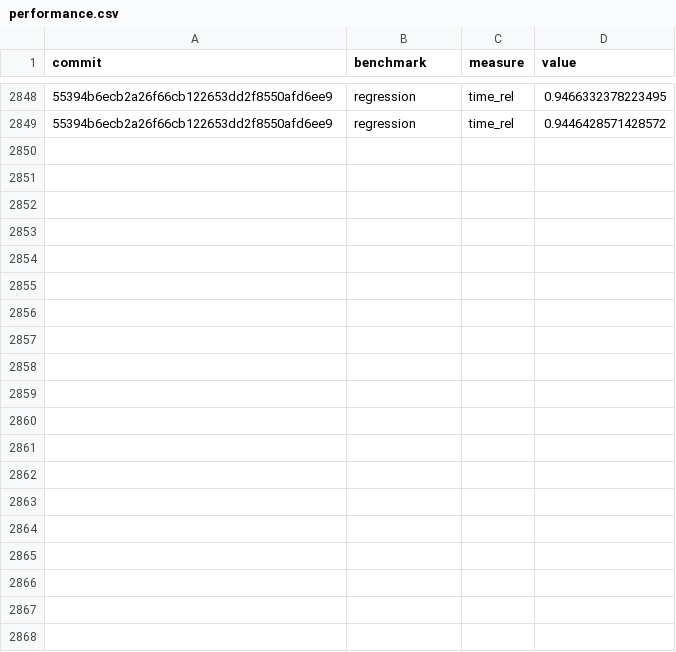
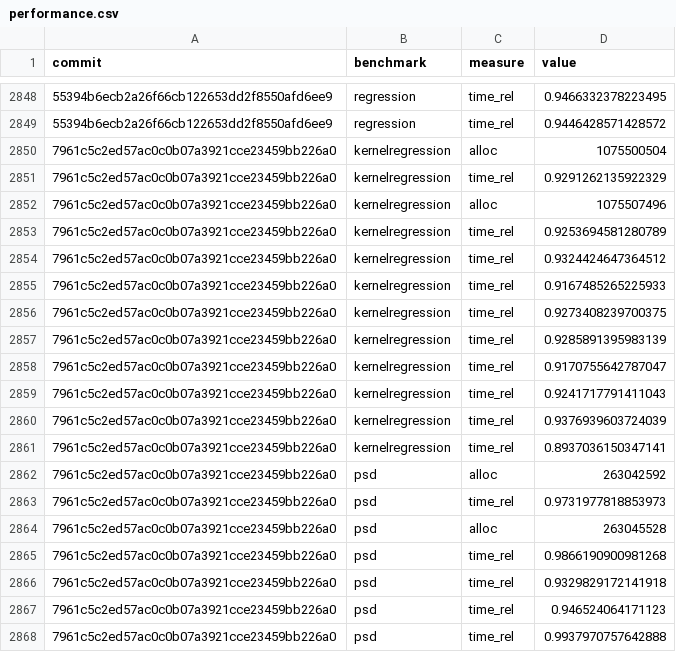
Before and after one commit to google-research/dex-lang, a CSV file: performance.csv, drawn as a sheet; only a part is shown, gaps mark what is left out; the diff covers the shown part only.

Commit message:
Add measurements for 7961c5c2ed57ac0c0b07a3921cce23459bb226a0

```diff
--- a/performance.csv
+++ b/performance.csv
@@ -2849 +2849,20 @@ commit,benchmark,measure,value
 "55394b6ecb2a26f66cb122653dd2f8550afd6ee9","regression","time_rel","0.9446428571428572"
+"7961c5c2ed57ac0c0b07a3921cce23459bb226a0","kernelregression","alloc","1075500504"
+"7961c5c2ed57ac0c0b07a3921cce23459bb226a0","kernelregression","time_rel","0.9291262135922329"
+"7961c5c2ed57ac0c0b07a3921cce23459bb226a0","kernelregression","alloc","1075507496"
+"7961c5c2ed57ac0c0b07a3921cce23459bb226a0","kernelregression","time_rel","0.9253694581280789"
+"7961c5c2ed57ac0c0b07a3921cce23459bb226a0","kernelregression","time_rel","0.9324424647364512"
+"7961c5c2ed57ac0c0b07a3921cce23459bb226a0","kernelregression","time_rel","0.9167485265225933"
+"7961c5c2ed57ac0c0b07a3921cce23459bb226a0","kernelregression","time_rel","0.9273408239700375"
+"7961c5c2ed57ac0c0b07a3921cce23459bb226a0","kernelregression","time_rel","0.9285891395983139"
+"7961c5c2ed57ac0c0b07a3921cce23459bb226a0","kernelregression","time_rel","0.9170755642787047"
+"7961c5c2ed57ac0c0b07a3921cce23459bb226a0","kernelregression","time_rel","0.9241717791411043"
+"7961c5c2ed57ac0c0b07a3921cce23459bb226a0","kernelregression","time_rel","0.9376939603724039"
+"7961c5c2ed57ac0c0b07a3921cce23459bb226a0","kernelregression","time_rel","0.8937036150347141"
+"7961c5c2ed57ac0c0b07a3921cce23459bb226a0","psd","alloc","263042592"
+"7961c5c2ed57ac0c0b07a3921cce23459bb226a0","psd","time_rel","0.9731977818853973"
+"7961c5c2ed57ac0c0b07a3921cce23459bb226a0","psd","alloc","263045528"
+"7961c5c2ed57ac0c0b07a3921cce23459bb226a0","psd","time_rel","0.9866190900981268"
+"7961c5c2ed57ac0c0b07a3921cce23459bb226a0","psd","time_rel","0.9329829172141918"
+"7961c5c2ed57ac0c0b07a3921cce23459bb226a0","psd","time_rel","0.946524064171123"
+"7961c5c2ed57ac0c0b07a3921cce23459bb226a0","psd","time_rel","0.9937970757642888"
```
Also changed, not shown: 29 added rows elsewhere in this file, commits.csv.
